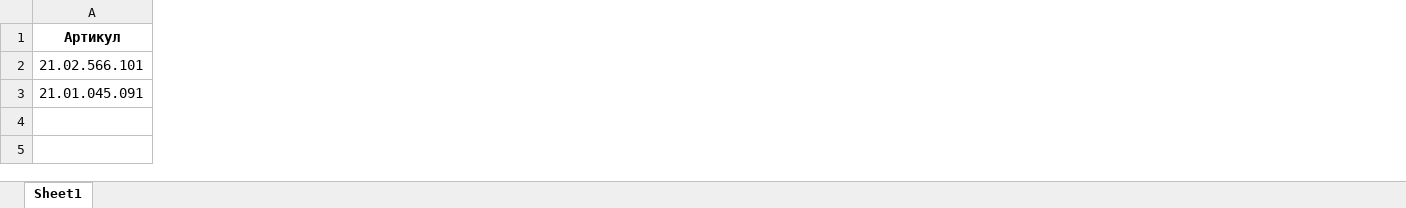
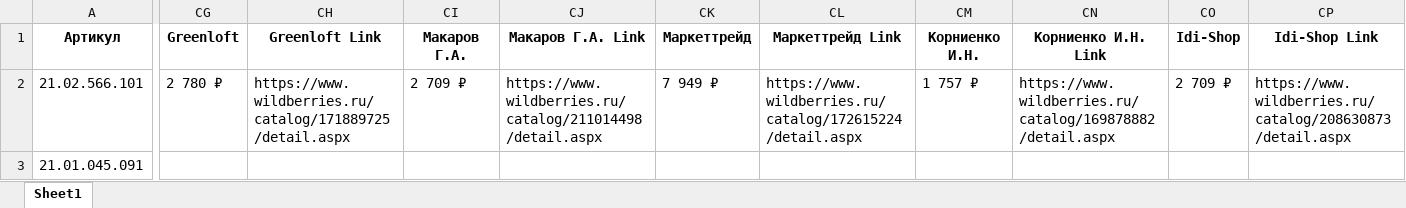
Before and after one commit to Arbuzik123/MarketFinds, an Excel workbook: UpdateResultWBFinds/result.xlsx, sheet Sheet1, drawn as a sheet; only a part is shown, gaps mark what is left out; values as stored, in another font and other column widths than the file's, no borders; the diff covers the shown part only; the diff names each change by its address in the sheet, - before the commit and + after, or states it on an @@ line.

```diff
--- a/UpdateResultWBFinds/result.xlsx (sheet Sheet1)
+++ b/UpdateResultWBFinds/result.xlsx (sheet Sheet1)
+column CG, rows 1-2: Greenloft | 2 780 ₽
+column CH, rows 1-2: Greenloft Link | https://www.wildberries.ru/catalog/171889725/detail.aspx
+column CI, rows 1-2: Макаров Г.А. | 2 709 ₽
+column CJ, rows 1-2: Макаров Г.А. Link | https://www.wildberries.ru/catalog/211014498/detail.aspx
+column CK, rows 1-2: Маркеттрейд | 7 949 ₽
+column CL, rows 1-2: Маркеттрейд Link | https://www.wildberries.ru/catalog/172615224/detail.aspx
+column CM, rows 1-2: Корниенко И.Н. | 1 757 ₽
+column CN, rows 1-2: Корниенко И.Н. Link | https://www.wildberries.ru/catalog/169878882/detail.aspx
+column CO, rows 1-2: Idi-Shop | 2 709 ₽
+column CP, rows 1-2: Idi-Shop Link | https://www.wildberries.ru/catalog/208630873/detail.aspx
```
Also changed, not shown: 40 added columns and 29 edited cells elsewhere in this sheet, UpdateResultOzon/result.xlsx, UpdateResultOzonFinds/result.xlsx, 9 other files.
